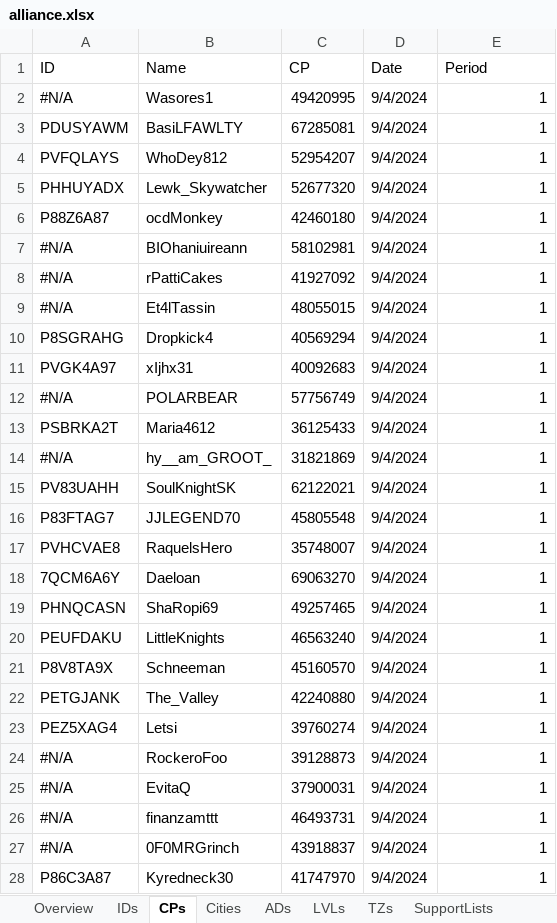
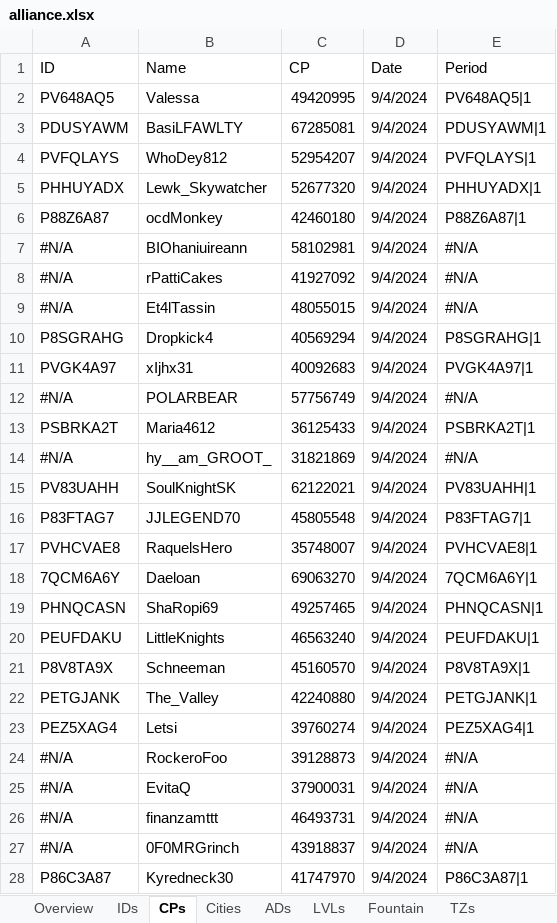
Before and after one commit to tkejzlar/lf-ocr, an Excel workbook: alliance.xlsx, sheet CPs, drawn as a sheet; only a part is shown; values as stored, in another font and other column widths than the file's, no cell formats; the diff covers the shown part only; the diff names each change by its address in the sheet, - before the commit and + after, or states it on an @@ line.

```diff
--- a/alliance.xlsx (sheet CPs)
+++ b/alliance.xlsx (sheet CPs)
+sheet tab: Fountain
-A2 (ID): #N/A
+A2 (ID): PV648AQ5
-B2 (Name): Wasores1
+B2 (Name): Valessa
-E2 (Period): 1
+E2 (Period): PV648AQ5|1
-E3 (Period): 1
+E3 (Period): PDUSYAWM|1
-E4 (Period): 1
+E4 (Period): PVFQLAYS|1
-E5 (Period): 1
+E5 (Period): PHHUYADX|1
-E6 (Period): 1
+E6 (Period): P88Z6A87|1
-E7:E9 (Period): 1
+E7:E9 (Period): #N/A
-E10 (Period): 1
+E10 (Period): P8SGRAHG|1
-E11 (Period): 1
+E11 (Period): PVGK4A97|1
-E12 (Period): 1
+E12 (Period): #N/A
-E13 (Period): 1
+E13 (Period): PSBRKA2T|1
-E14 (Period): 1
+E14 (Period): #N/A
-E15 (Period): 1
+E15 (Period): PV83UAHH|1
-E16 (Period): 1
+E16 (Period): P83FTAG7|1
-E17 (Period): 1
+E17 (Period): PVHCVAE8|1
-E18 (Period): 1
+E18 (Period): 7QCM6A6Y|1
-E19 (Period): 1
+E19 (Period): PHNQCASN|1
-E20 (Period): 1
+E20 (Period): PEUFDAKU|1
-E21 (Period): 1
+E21 (Period): P8V8TA9X|1
-E22 (Period): 1
+E22 (Period): PETGJANK|1
-E23 (Period): 1
+E23 (Period): PEZ5XAG4|1
-E24:E27 (Period): 1
+E24:E27 (Period): #N/A
-E28 (Period): 1
+E28 (Period): P86C3A87|1
```
Also changed, not shown: 145 added rows and 62 edited cells elsewhere in this sheet, sheet Cities, sheet Overview, sheet ADs, sheet TZs, sheet IDs, sheet SupportLists, cell formats, formulas that keep their value, 4 other files.
